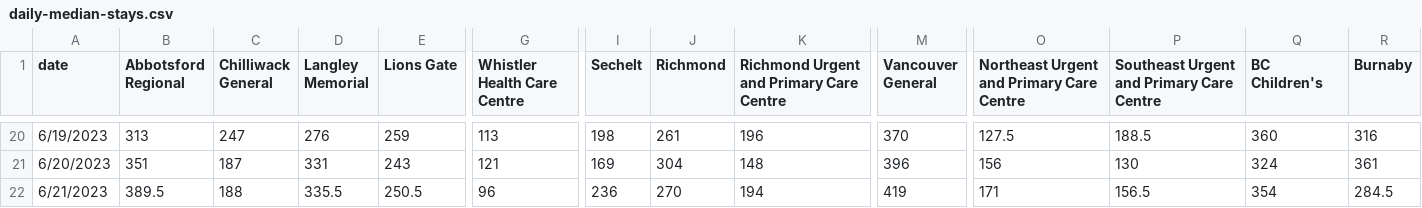
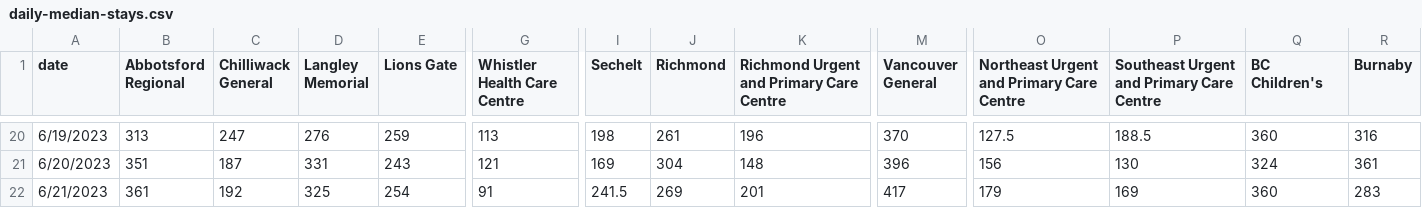
Before and after one commit to vs-postmedia/er-wait-time-scraper, a CSV file: data/daily-median-stays.csv, drawn as a sheet; only a part is shown, gaps mark what is left out; the diff covers the shown part only; the diff names each change by its address in the sheet, - before the commit and + after, or states it on an @@ line.

```diff
--- a/data/daily-median-stays.csv
+++ b/data/daily-median-stays.csv
-B22 (Abbotsford Regional): 389.5
+B22 (Abbotsford Regional): 361
-C22 (Chilliwack General): 188
+C22 (Chilliwack General): 192
-D22 (Langley Memorial): 335.5
+D22 (Langley Memorial): 325
-E22 (Lions Gate): 250.5
+E22 (Lions Gate): 254
-G22 (Whistler Health Care Centre): 96
+G22 (Whistler Health Care Centre): 91
-I22 (Sechelt): 236
+I22 (Sechelt): 241.5
-J22 (Richmond): 270
+J22 (Richmond): 269
-K22: 194
+K22: 201
-M22 (Vancouver General): 419
+M22 (Vancouver General): 417
-O22: 171
+O22: 179
-P22: 156.5
+P22: 169
-Q22 (BC Children's): 354
+Q22 (BC Children's): 360
-R22 (Burnaby): 284.5
+R22 (Burnaby): 283
```
Also changed, not shown: 4 edited cells elsewhere in this file, data/daily-median-waits.csv, data/data.csv, 1 other file.
